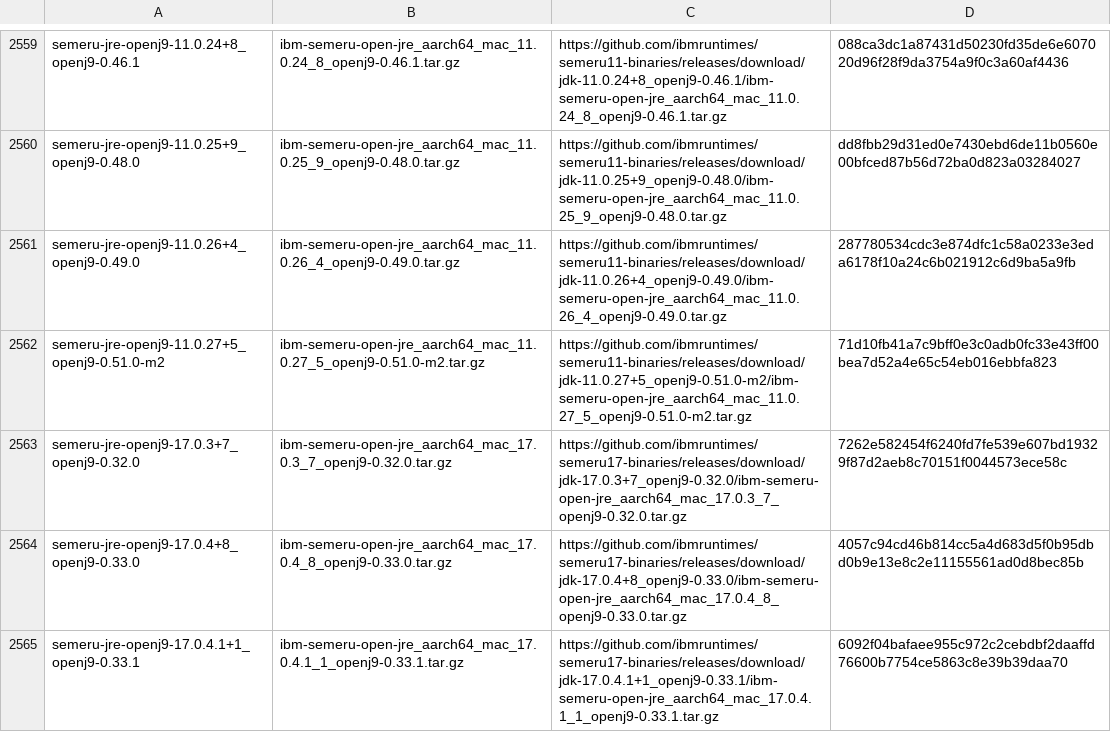
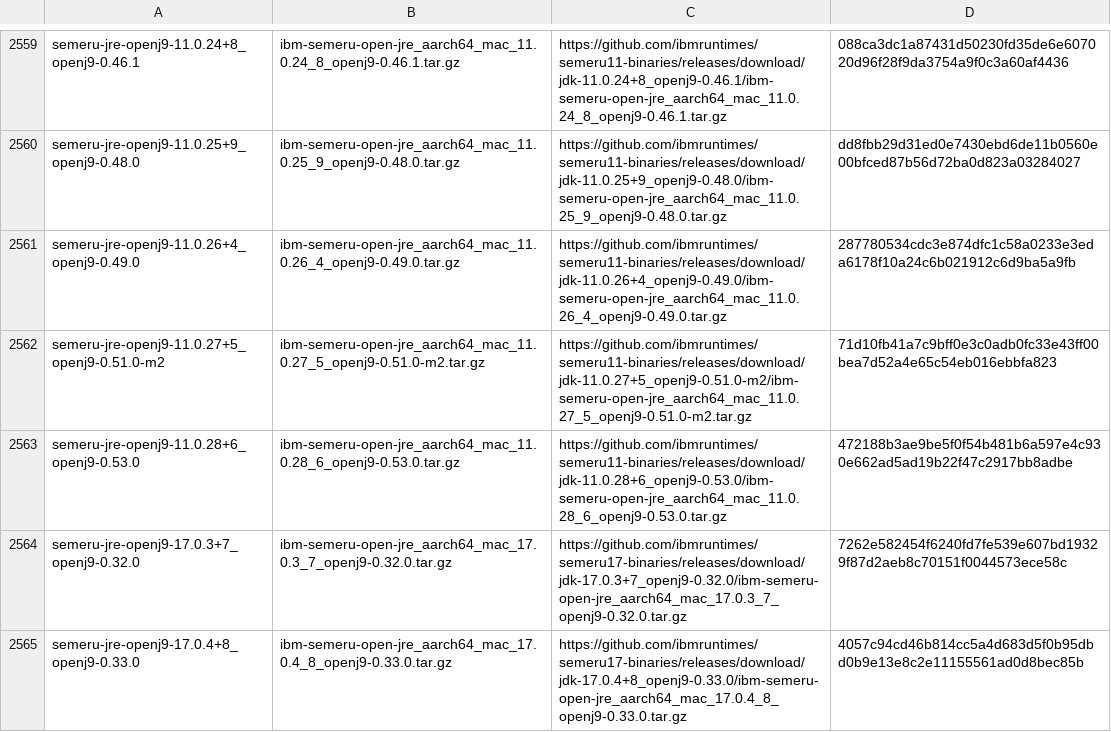
Before and after one commit to halcyon/asdf-java, a TSV file: data/jdk-macosx-aarch64-ga.tsv, drawn as a sheet; only a part is shown, gaps mark what is left out; the shorter side is filled out with more unchanged rows; the diff covers the shown part only; the diff names each change by its address in the sheet, - before the commit and + after, or states it on an @@ line.

```diff
--- a/data/jdk-macosx-aarch64-ga.tsv
+++ b/data/jdk-macosx-aarch64-ga.tsv
+row 2563: semeru-jre-openj9-11.0.28+6_openj9-0.53.0 | ibm-semeru-open-jre_aarch64_mac_11.0.28_6_openj9-0.53.0.tar.gz | https://github.com/ibmruntimes/semeru11-binaries/releases/download/jdk-11.0.28+6_openj9-0.53.0/ibm-semeru-open-jre_aarch64_mac_11.0.28_6_openj9-0.53.0.tar.gz | 472188b3ae9be5f0f54b481b6a597e4c930e662ad5ad19b22f47c2917bb8adbe
```
Also changed, not shown: 5 added rows elsewhere in this file, data/jdk-macosx-aarch64.tsv, 10 other files.
